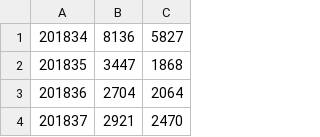
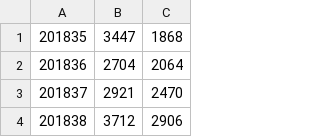
Before and after one commit to crux-toolkit/crux-toolkit.github.io, a CSV file: gaData.csv, drawn as a sheet; only a part is shown; the shorter side is filled out with more unchanged rows; the diff names each change by its address in the sheet, - before the commit and + after, or states it on an @@ line.

Commit message:
Updating web site from crux-toolkit repository

```diff
--- a/gaData.csv
+++ b/gaData.csv
-row 1: 201834 | 8136 | 5827
```
